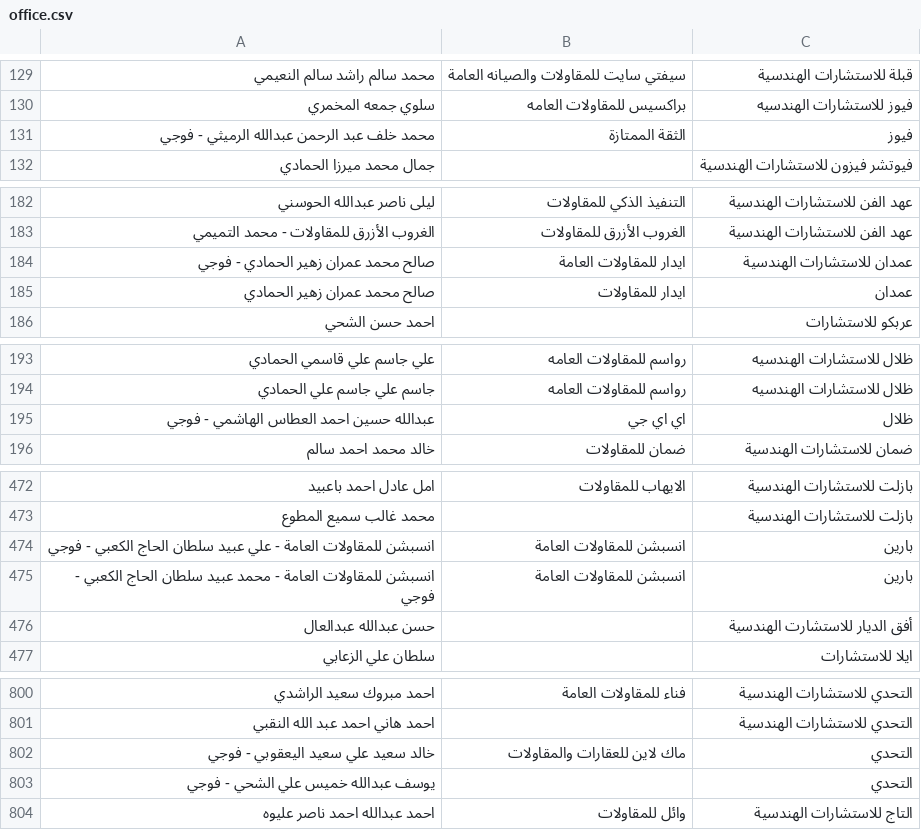
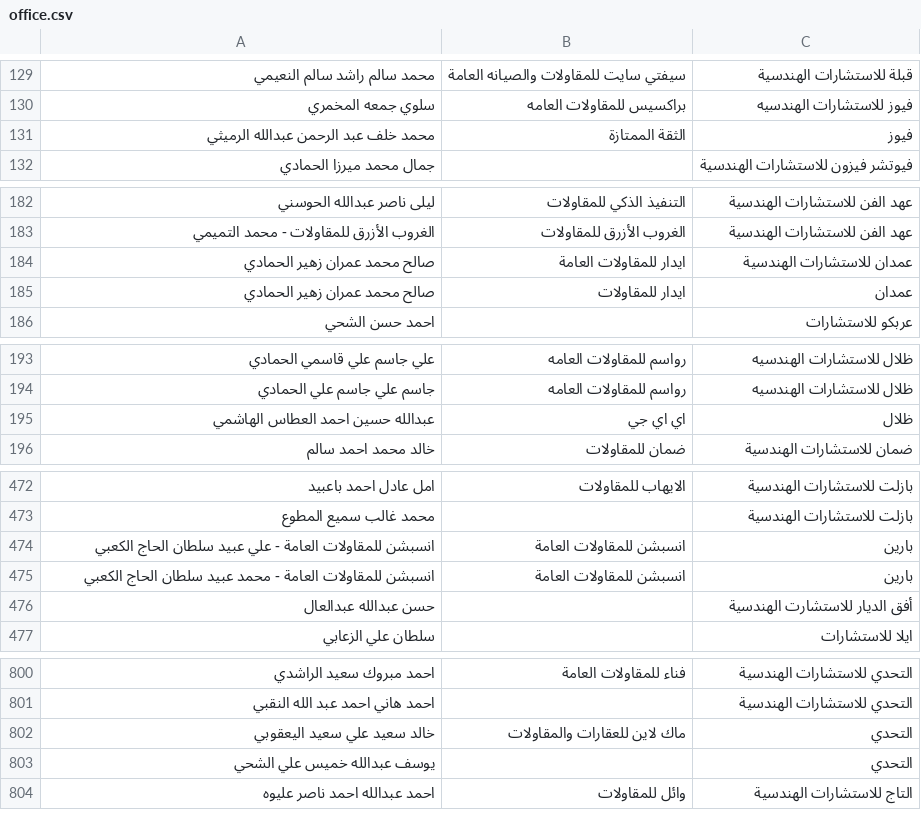
Before and after one commit to Smou-Group/Office-search, a CSV file: office.csv, drawn as a sheet; only a part is shown, gaps mark what is left out; the diff covers the shown part only.

```diff
--- a/office.csv
+++ b/office.csv
@@ -130,3 +130,3 @@
 سلوي جمعه المخمري ,براكسيس للمقاولات العامه,فيوز للاستشارات الهندسيه
-محمد خلف عبد الرحمن عبدالله الرميثي - فوجي,الثقة الممتازة,فيوز
+محمد خلف عبد الرحمن عبدالله الرميثي ,الثقة الممتازة,فيوز
 جمال محمد ميرزا الحمادي ,,فيوتشر فيزون للاستشارات الهندسية
@@ -183,3 +183,3 @@
 الغروب الأزرق للمقاولات - محمد التميمي, الغروب الأزرق للمقاولات  ,عهد الفن للاستشارات الهندسية
-صالح محمد عمران زهير الحمادي - فوجي,ايدار للمقاولات العامة,عمدان للاستشارات الهندسية
+صالح محمد عمران زهير الحمادي ,ايدار للمقاولات العامة,عمدان للاستشارات الهندسية
 صالح محمد عمران زهير الحمادي,ايدار  للمقاولات,عمدان
@@ -194,3 +194,3 @@
 جاسم علي جاسم  علي الحمادي,رواسم للمقاولات العامه ,ظلال للاستشارات  الهندسيه
-عبدالله حسين احمد العطاس الهاشمي - فوجي,اي اي جي,ظلال
+عبدالله حسين احمد العطاس الهاشمي ,اي اي جي,ظلال
 خالد محمد احمد سالم ,ضمان للمقاولات,ضمان للاستشارات الهندسية
@@ -473,4 +473,4 @@
 محمد غالب سميع المطوع,,بازلت للاستشارات الهندسية
-انسبشن للمقاولات العامة - علي عبيد سلطان الحاج الكعبي - فوجي,انسبشن للمقاولات العامة,بارين
-انسبشن للمقاولات العامة - محمد عبيد سلطان الحاج الكعبي - فوجي,انسبشن للمقاولات العامة,بارين
+انسبشن للمقاولات العامة - علي عبيد سلطان الحاج الكعبي ,انسبشن للمقاولات العامة,بارين
+انسبشن للمقاولات العامة - محمد عبيد سلطان الحاج الكعبي ,انسبشن للمقاولات العامة,بارين
 حسن عبدالله عبدالعال,,أفق الديار للاستشارت الهندسية
@@ -801,4 +801,4 @@
 احمد هاني احمد عبد الله النقبي ,,التحدي للاستشارات الهندسية
-خالد سعيد علي سعيد اليعقوبي - فوجي,ماك لاين للعقارات والمقاولات ,التحدي
-يوسف عبدالله خميس علي الشحي - فوجي,,التحدي
+خالد سعيد علي سعيد اليعقوبي ,ماك لاين للعقارات والمقاولات ,التحدي
+يوسف عبدالله خميس علي الشحي ,,التحدي
 احمد عبدالله احمد ناصر عليوه , وائل للمقاولات  ,التاج للاستشارات الهندسية
```
Also changed, not shown: 30 added rows and 6 edited cells elsewhere in this file.
